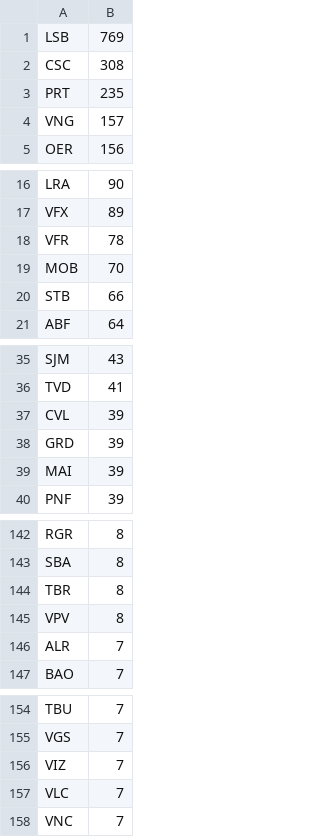
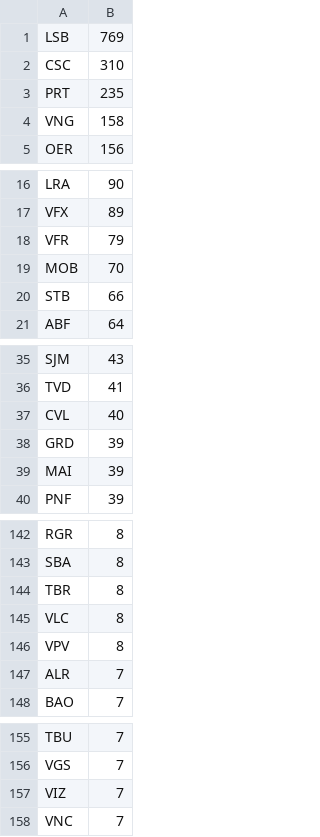
Before and after one commit to avataranedotas/get_NAP_mobie, a CSV file: prefix_counts.csv, drawn as a sheet; only a part is shown, gaps mark what is left out.

```diff
--- a/prefix_counts.csv
+++ b/prefix_counts.csv
@@ -1,5 +1,5 @@
 LSB;769
-CSC;308
+CSC;310
 PRT;235
-VNG;157
+VNG;158
 OER;156
@@ -17,3 +17,3 @@ LRA;90
 VFX;89
-VFR;78
+VFR;79
 MOB;70
@@ -36,3 +36,3 @@ SJM;43
 TVD;41
-CVL;39
+CVL;40
 GRD;39
@@ -144,2 +144,3 @@ SBA;8
 TBR;8
+VLC;8
 VPV;8
@@ -156,3 +157,2 @@ VGS;7
 VIZ;7
-VLC;7
 VNC;7
```
Also changed, not shown: opc_counts.csv, 6 other files.
